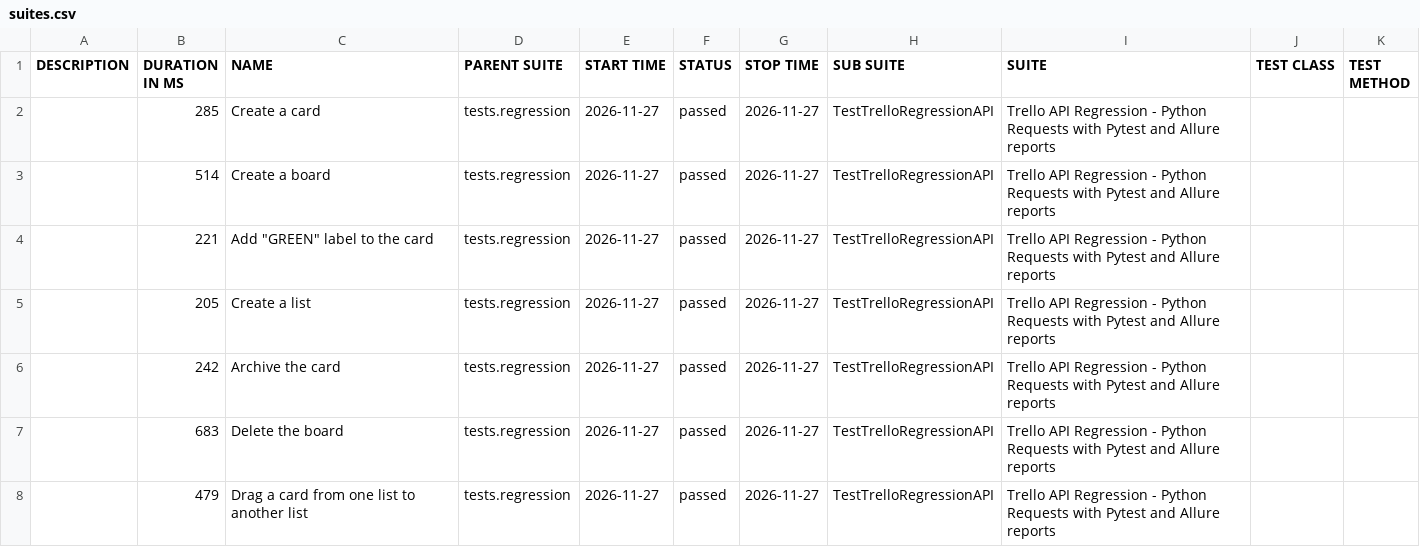
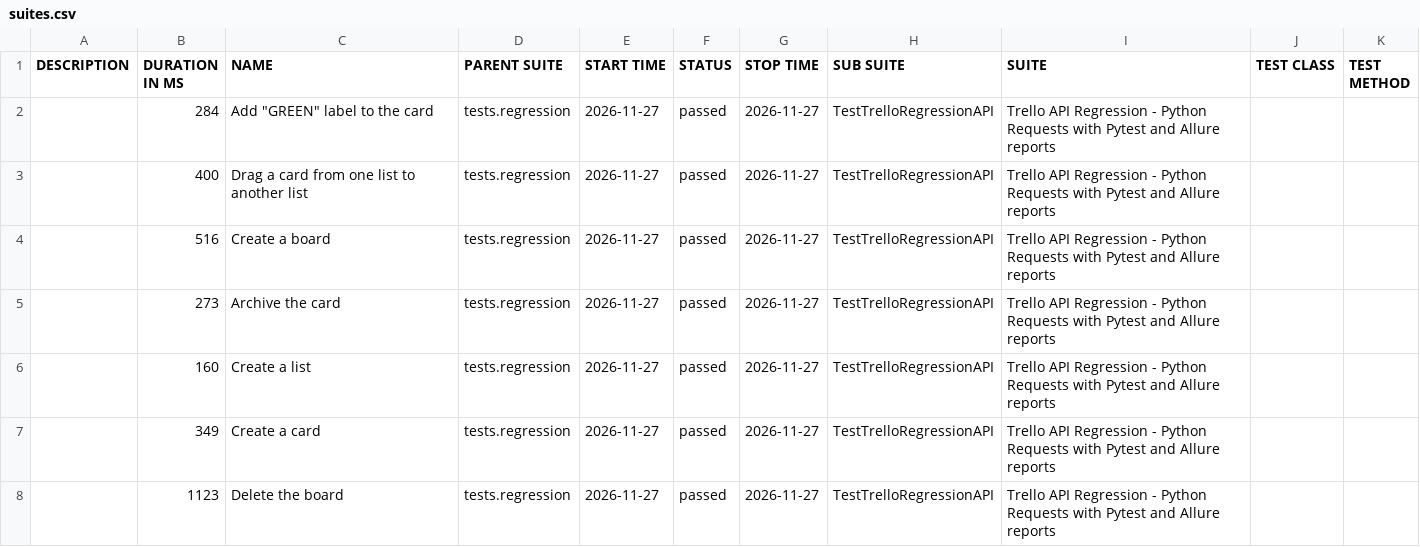
Before and after one commit to vkqapro/pythonRequestsAPI, a CSV file: data/suites.csv, drawn as a sheet.

Commit message:
Deploying to gh-pages from @ vkqapro/pythonRequestsAPI@35859a215af848e7e6b5d2f0d7978cee2e6928b4 🚀

```diff
--- a/data/suites.csv
+++ b/data/suites.csv
@@ -1,8 +1,8 @@
 "DESCRIPTION","DURATION IN MS","NAME","PARENT SUITE","START TIME","STATUS","STOP TIME","SUB SUITE","SUITE","TEST CLASS","TEST METHOD"
-"","285","Create a card","tests.regression","2026-11-27","passed","2026-11-27","TestTrelloRegressionAPI","Trello API Regression - Python Requests with Pytest and Allure reports","",""
-"","514","Create a board","tests.regression","2026-11-27","passed","2026-11-27","TestTrelloRegressionAPI","Trello API Regression - Python Requests with Pytest and Allure reports","",""
-"","221","Add ""GREEN"" label to the card","tests.regression","2026-11-27","passed","2026-11-27","TestTrelloRegressionAPI","Trello API Regression - Python Requests with Pytest and Allure reports","",""
-"","205","Create a list","tests.regression","2026-11-27","passed","2026-11-27","TestTrelloRegressionAPI","Trello API Regression - Python Requests with Pytest and Allure reports","",""
-"","242","Archive the card","tests.regression","2026-11-27","passed","2026-11-27","TestTrelloRegressionAPI","Trello API Regression - Python Requests with Pytest and Allure reports","",""
-"","683","Delete the board","tests.regression","2026-11-27","passed","2026-11-27","TestTrelloRegressionAPI","Trello API Regression - Python Requests with Pytest and Allure reports","",""
-"","479","Drag a card from one list to another list","tests.regression","2026-11-27","passed","2026-11-27","TestTrelloRegressionAPI","Trello API Regression - Python Requests with Pytest and Allure reports","",""
+"","284","Add ""GREEN"" label to the card","tests.regression","2026-11-27","passed","2026-11-27","TestTrelloRegressionAPI","Trello API Regression - Python Requests with Pytest and Allure reports","",""
+"","400","Drag a card from one list to another list","tests.regression","2026-11-27","passed","2026-11-27","TestTrelloRegressionAPI","Trello API Regression - Python Requests with Pytest and Allure reports","",""
+"","516","Create a board","tests.regression","2026-11-27","passed","2026-11-27","TestTrelloRegressionAPI","Trello API Regression - Python Requests with Pytest and Allure reports","",""
+"","273","Archive the card","tests.regression","2026-11-27","passed","2026-11-27","TestTrelloRegressionAPI","Trello API Regression - Python Requests with Pytest and Allure reports","",""
+"","160","Create a list","tests.regression","2026-11-27","passed","2026-11-27","TestTrelloRegressionAPI","Trello API Regression - Python Requests with Pytest and Allure reports","",""
+"","349","Create a card","tests.regression","2026-11-27","passed","2026-11-27","TestTrelloRegressionAPI","Trello API Regression - Python Requests with Pytest and Allure reports","",""
+"","1123","Delete the board","tests.regression","2026-11-27","passed","2026-11-27","TestTrelloRegressionAPI","Trello API Regression - Python Requests with Pytest and Allure reports","",""
```
Also changed, not shown: 29 other files.
